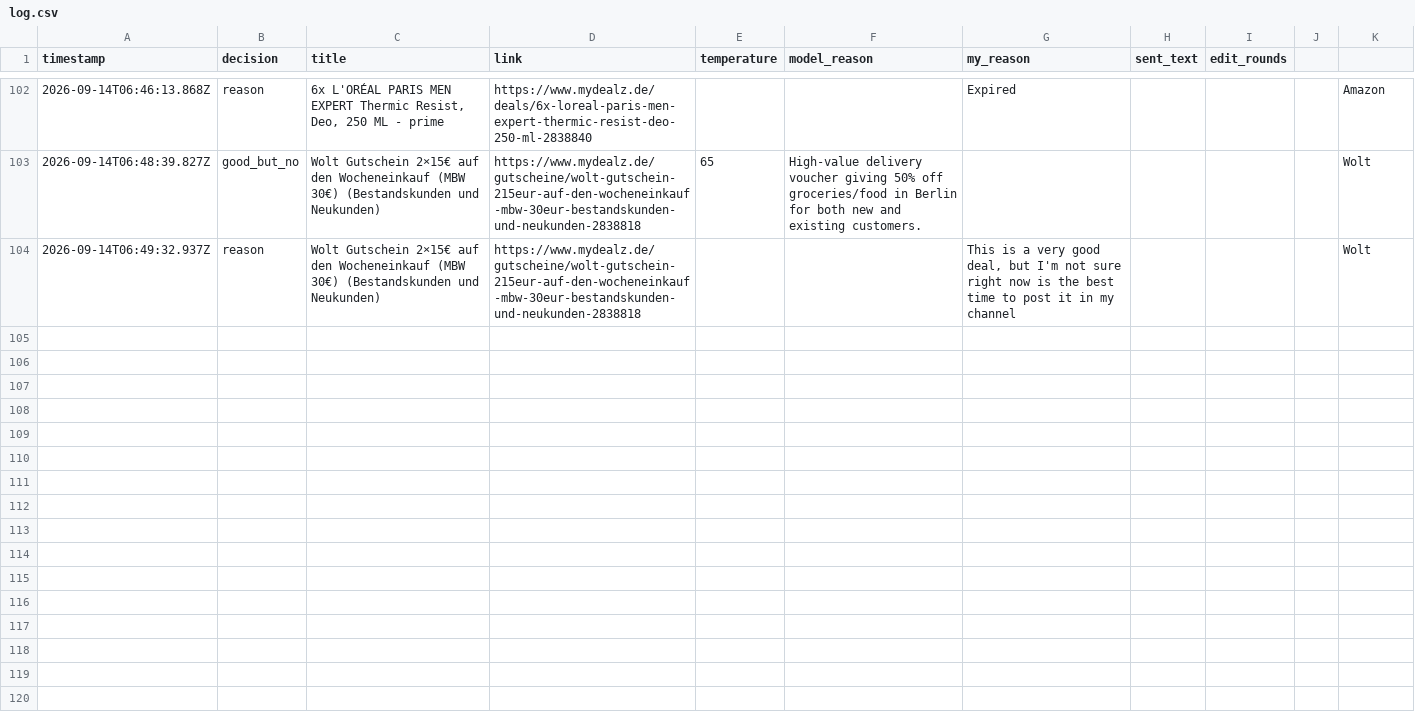
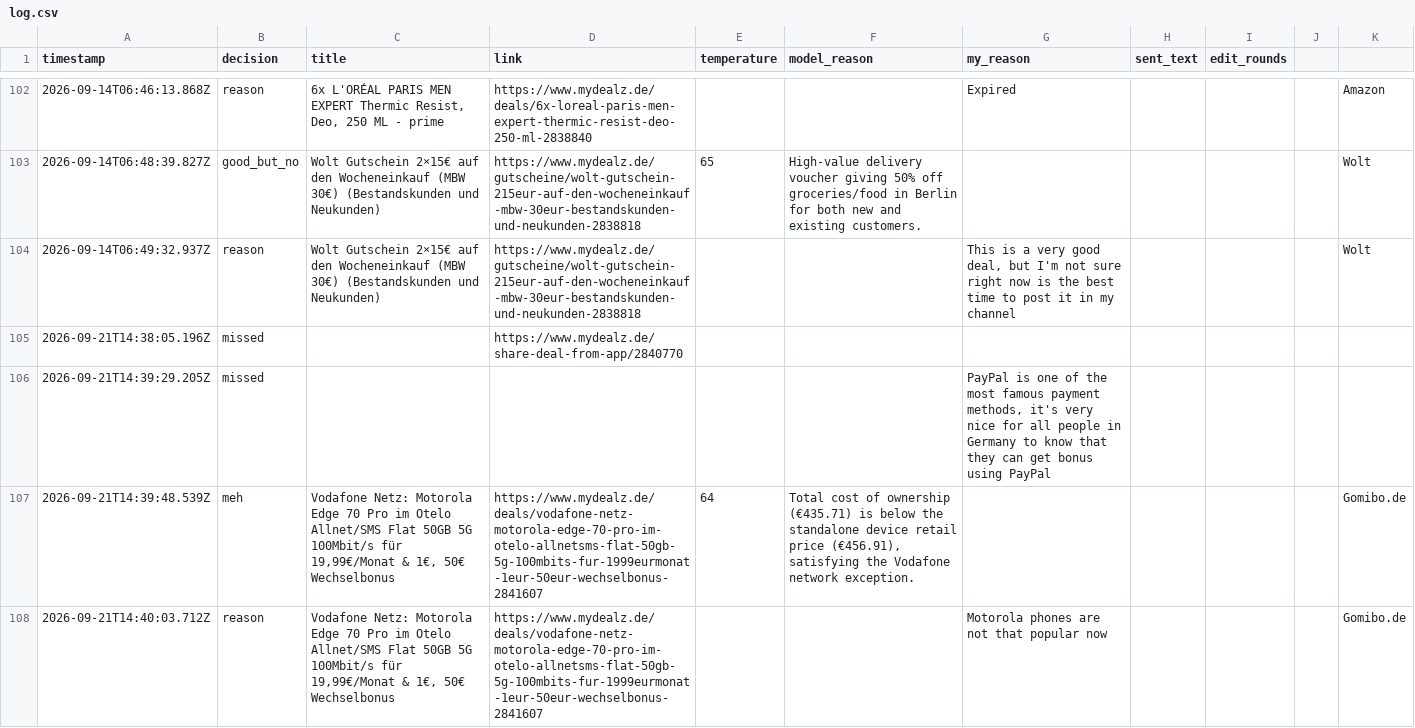
Before and after one commit to sma6871/dealbot, a CSV file: data/log.csv, drawn as a sheet; only a part is shown, gaps mark what is left out; the diff names each change by its address in the sheet, - before the commit and + after, or states it on an @@ line.

Commit message:
chore: sync decisions 2026-09-21T21:50

```diff
--- a/data/log.csv
+++ b/data/log.csv
+row 105: 2026-09-21T14:38:05.196Z | missed |  | https://www.mydealz.de/share-deal-from-app/2840770
+row 106: 2026-09-21T14:39:29.205Z | missed |  |  |  |  | PayPal is one of the most famous payment methods, it's very nice for all people in Germany to know that they can get bonus using PayPal
+row 107: 2026-09-21T14:39:48.539Z | meh | Vodafone Netz: Motorola Edge 70 Pro im Otelo Allnet/SMS Flat 50GB 5G 100Mbit/s für 19,99€/Monat & 1€, 50€ Wechselbonus | https://www.mydealz.de/deals/vodafone-netz-motorola-edge-70-pro-im-otelo-allnetsms-flat-50gb-5g-100mbits-fur-1999eurmonat-1eur-50eur-wechselbonus-2841607 | 64 | Total cost of ownership (€435.71) is below the standalone device retail price (€456.91), satisfying the Vodafone network exception. |  |  |  |  | Gomibo.de
+row 108: 2026-09-21T14:40:03.712Z | reason | Vodafone Netz: Motorola Edge 70 Pro im Otelo Allnet/SMS Flat 50GB 5G 100Mbit/s für 19,99€/Monat & 1€, 50€ Wechselbonus | https://www.mydealz.de/deals/vodafone-netz-motorola-edge-70-pro-im-otelo-allnetsms-flat-50gb-5g-100mbits-fur-1999eurmonat-1eur-50eur-wechselbonus-2841607 |  |  | Motorola phones are not that popular now |  |  |  | Gomibo.de
```
